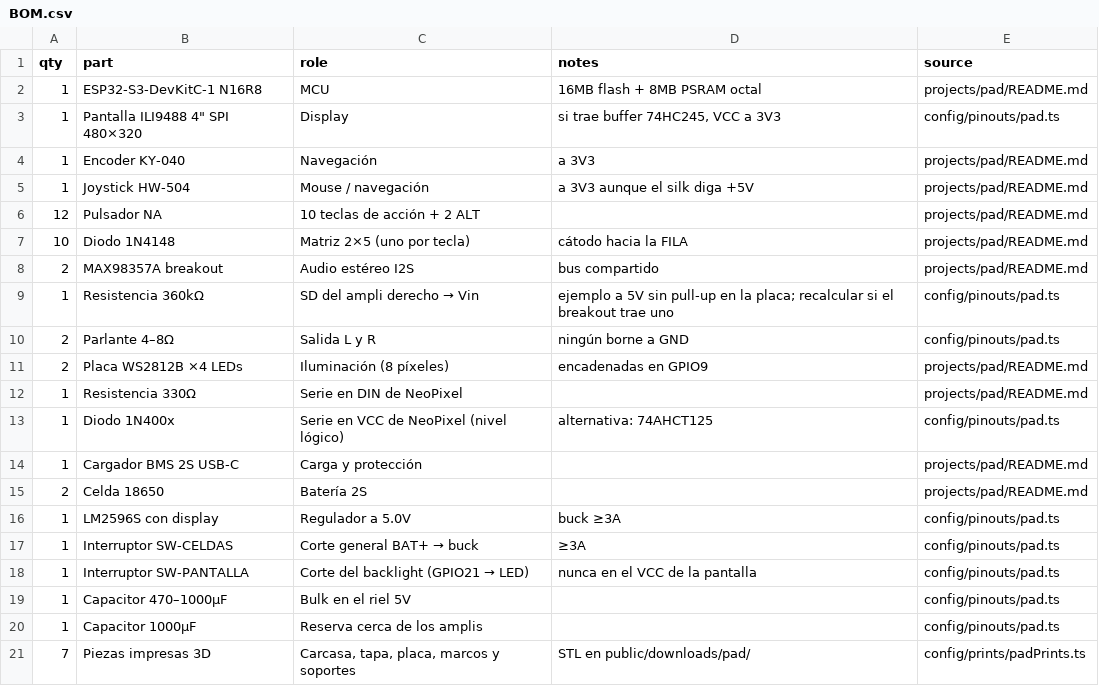
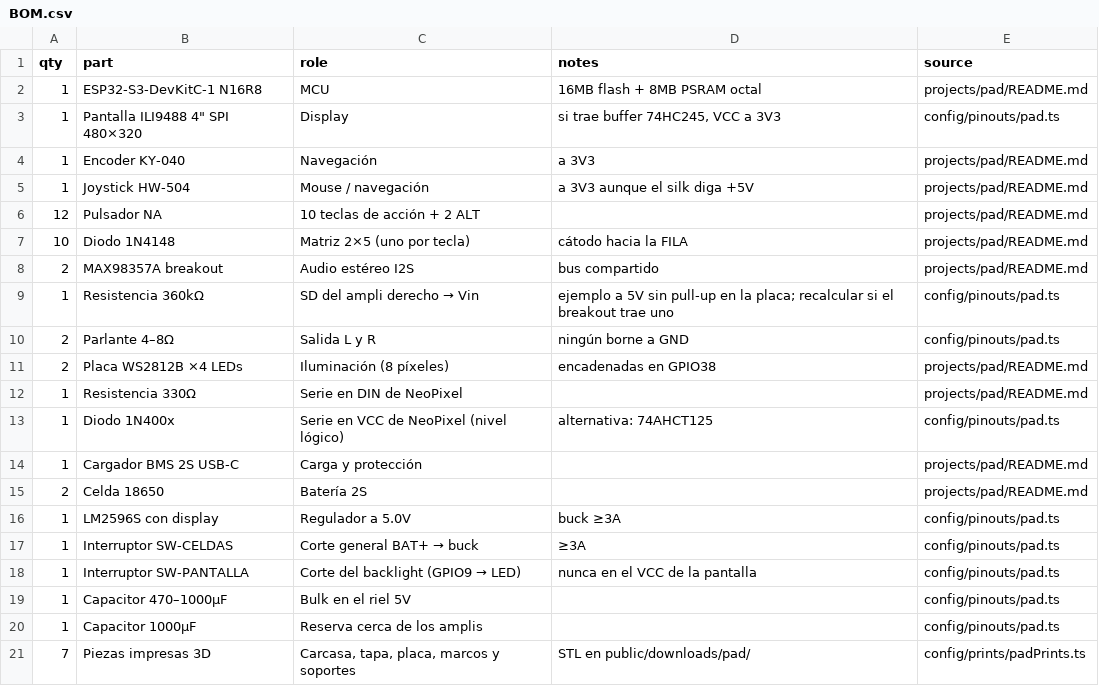
Before and after one commit to hios-open-systems/web, a CSV file: projects/pad/hardware/BOM.csv, drawn as a sheet.

```diff
--- a/projects/pad/hardware/BOM.csv
+++ b/projects/pad/hardware/BOM.csv
@@ -10,3 +10,3 @@ qty,part,role,notes,source
 2,Parlante 4–8Ω,Salida L y R,ningún borne a GND,config/pinouts/pad.ts
-2,Placa WS2812B ×4 LEDs,Iluminación (8 píxeles),encadenadas en GPIO9,projects/pad/README.md
+2,Placa WS2812B ×4 LEDs,Iluminación (8 píxeles),encadenadas en GPIO38,projects/pad/README.md
 1,Resistencia 330Ω,Serie en DIN de NeoPixel,,projects/pad/README.md
@@ -17,3 +17,3 @@ qty,part,role,notes,source
 1,Interruptor SW-CELDAS,Corte general BAT+ → buck,≥3A,config/pinouts/pad.ts
-1,Interruptor SW-PANTALLA,Corte del backlight (GPIO21 → LED),nunca en el VCC de la pantalla,config/pinouts/pad.ts
+1,Interruptor SW-PANTALLA,Corte del backlight (GPIO9 → LED),nunca en el VCC de la pantalla,config/pinouts/pad.ts
 1,Capacitor 470–1000µF,Bulk en el riel 5V,,config/pinouts/pad.ts
```
Also changed, not shown: 29 other files.
